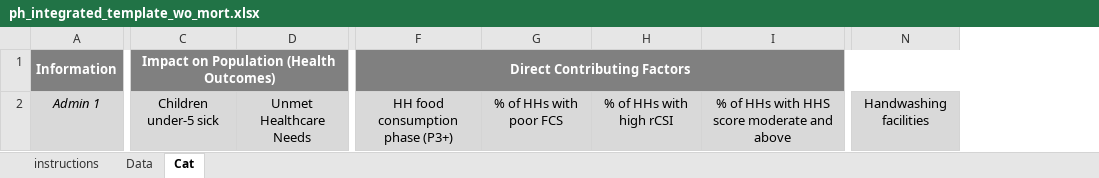
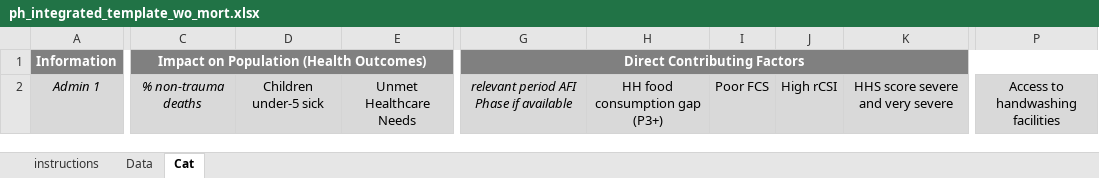
Before and after one commit to impact-initiatives/impactR4PHU, an Excel workbook: inst/ph_integrated_tables/resources/ph_integrated_template_wo_mort.xlsx, sheet Cat, drawn as a sheet; only a part is shown, gaps mark what is left out; values as stored, in another font and other column widths than the file's, no borders; conditional formats not drawn; removed rows and columns are numbered as before the commit, all else as after; the diff names each change by its address in the sheet, - before the commit and + after, or states it on an @@ line.

```diff
--- a/inst/ph_integrated_tables/resources/ph_integrated_template_wo_mort.xlsx (sheet Cat)
+++ b/inst/ph_integrated_tables/resources/ph_integrated_template_wo_mort.xlsx (sheet Cat)
+column C, rows 1-2: Impact on Population (Health Outcomes) | % non-trauma deaths
-column G, row 2: % of HHs with poor FCS
-column H, row 2: % of HHs with high rCSI
-column I, row 2: % of HHs with HHS score moderate and above
+column H, row 2: HH food consumption gap (P3+)
+column I, row 2: Poor FCS
+column J, row 2: High rCSI
+column K, row 2: HHS score severe and very severe
-column N, row 2: Handwashing facilities
+column P, row 2: Access to handwashing facilities
-D1: Impact on Population (Health Outcomes)
+D1: (empty)
-C1:E1 merged
-G2: HH food consumption phase (P3+)
+G2: relevant period AFI Phase if available
-G2 italic: off
+G2 italic: on
```
Also changed, not shown: sheet Data, sheet instructions, inst/ph_integrated_tables/resources/ph_integrated_template.xlsx, 2 other files.
